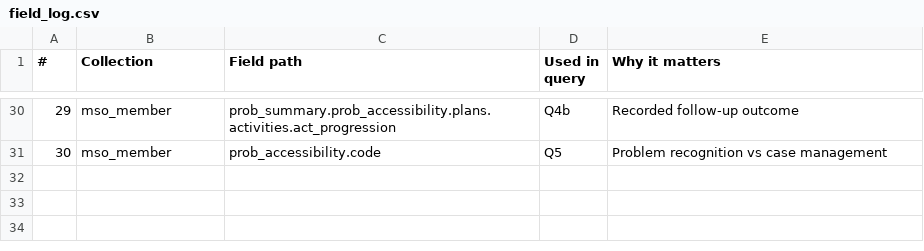
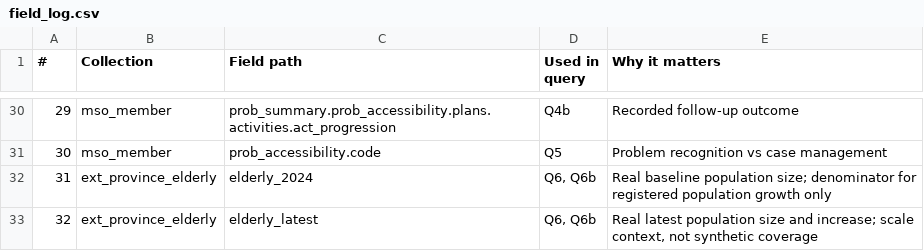
Before and after one commit to anupat2046/DSI463-Evidence-Based-Policy-from-a-Document-Database, a CSV file: output/field_log.csv, drawn as a sheet; only a part is shown, gaps mark what is left out; the diff names each change by its address in the sheet, - before the commit and + after, or states it on an @@ line.

```diff
--- a/output/field_log.csv
+++ b/output/field_log.csv
+row 32: 31 | ext_province_elderly | elderly_2024 | Q6, Q6b | Real baseline population size; denominator for registered population growth only
+row 33: 32 | ext_province_elderly | elderly_latest | Q6, Q6b | Real latest population size and increase; scale context, not synthetic coverage
```
Also changed, not shown: output/Q4b_plans.csv, 19 other files.
